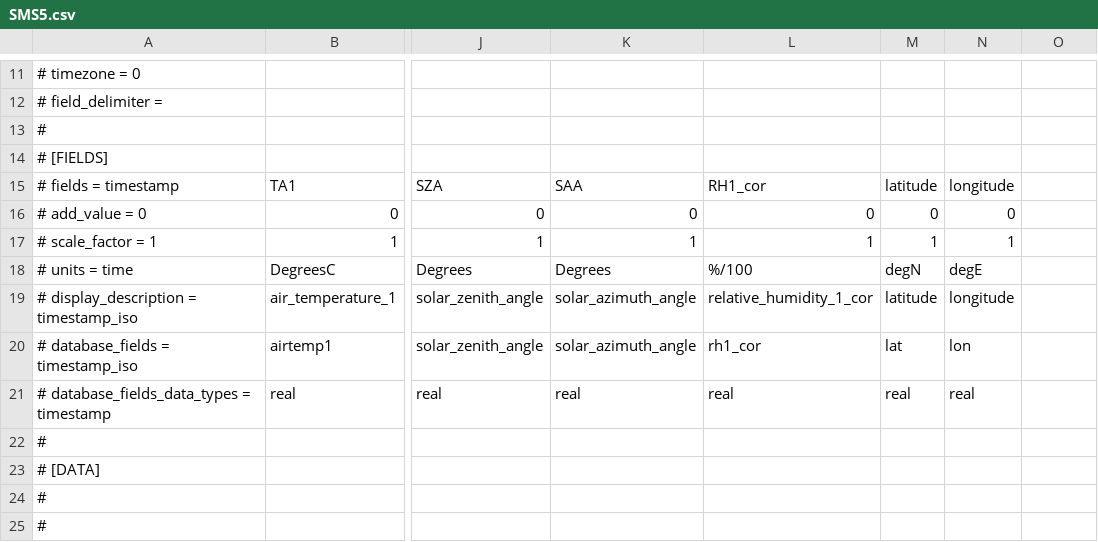
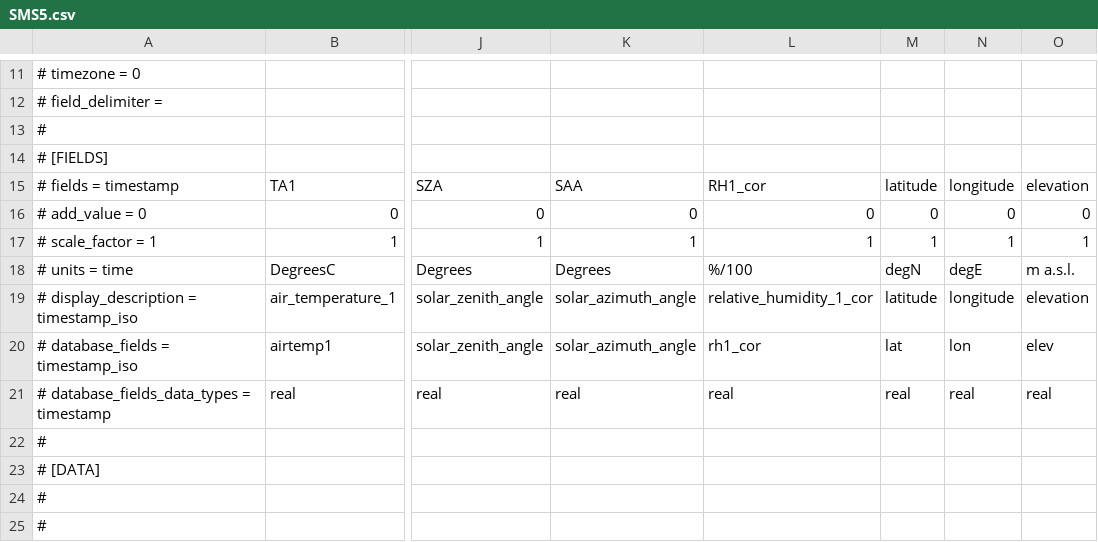
Before and after one commit to GEUS-Glaciology-and-Climate/GC-Net-level-1-data-processing, a CSV file: L1/hourly/SMS5.csv, drawn as a sheet; only a part is shown, gaps mark what is left out; the diff names each change by its address in the sheet, - before the commit and + after, or states it on an @@ line.

Commit message:
new run with interpolated elevation

```diff
--- a/L1/hourly/SMS5.csv
+++ b/L1/hourly/SMS5.csv
-O15: (empty)
+O15: elevation
-O16: (empty)
+O16: 0
-O17: (empty)
+O17: 1
-O18: (empty)
+O18: m a.s.l.
-O19: (empty)
+O19: elevation
-O20: (empty)
+O20: elev
-O21: (empty)
+O21: real
```
Also changed, not shown: L1/daily/Aurora_daily.csv, L1/daily/KULU_daily.csv, 55 other files.
